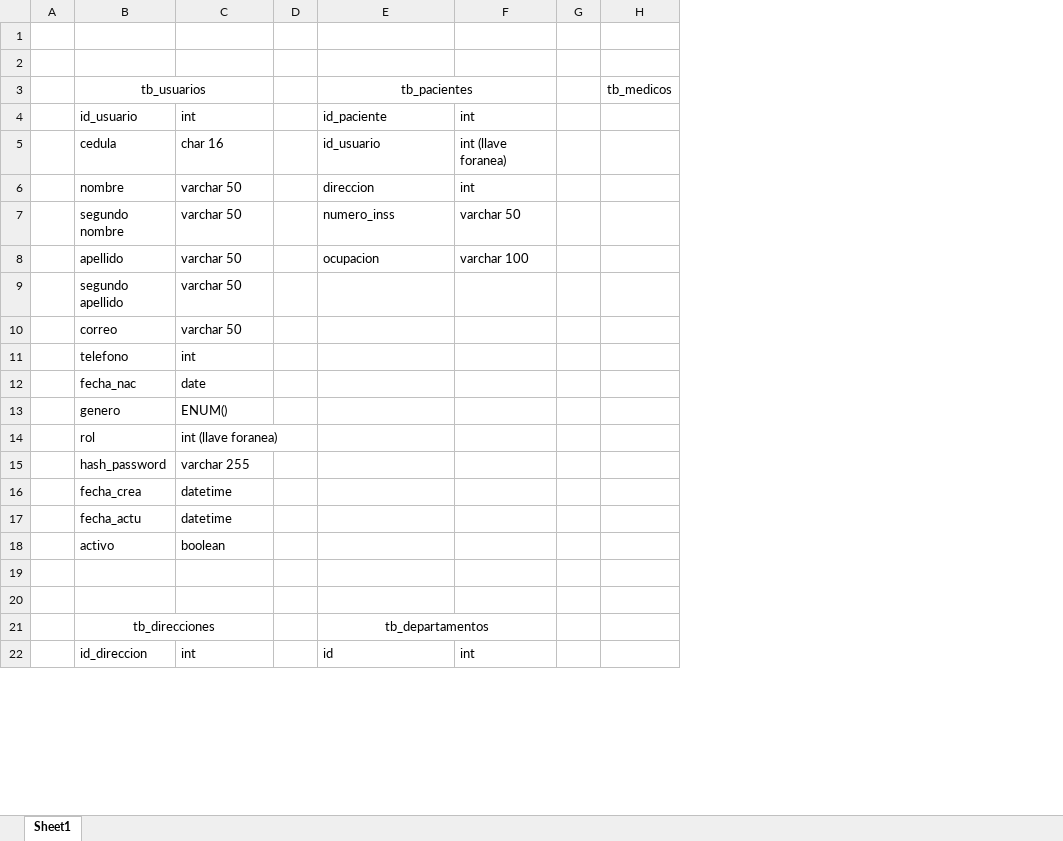
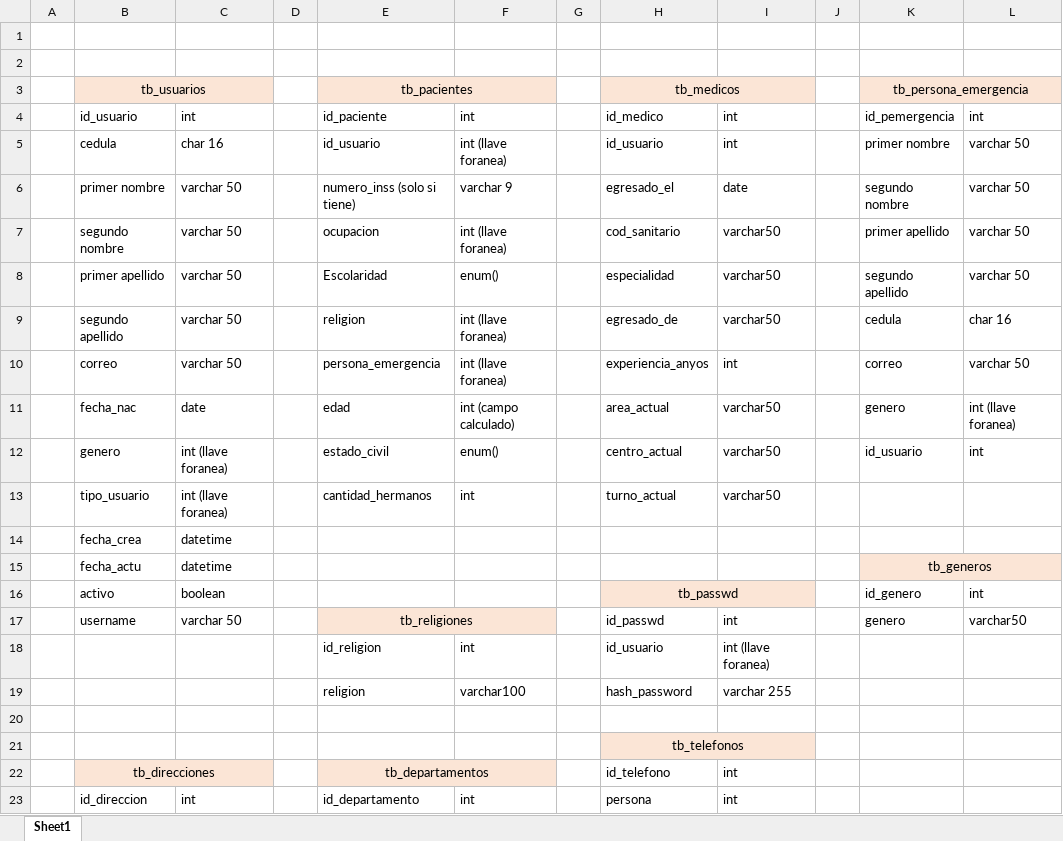
Before and after one commit to franParedes/SaludApp, an Excel workbook: Database/Modelado_BD/Mappeo_tablas_campos.xlsx, sheet Sheet1, drawn as a sheet; only a part is shown; values as stored, in another font and other column widths than the file's, no borders; removed rows and columns are numbered as before the commit, all else as after; the diff covers the shown part only; the diff names each change by its address in the sheet, - before the commit and + after, or states it on an @@ line.

```diff
--- a/Database/Modelado_BD/Mappeo_tablas_campos.xlsx (sheet Sheet1)
+++ b/Database/Modelado_BD/Mappeo_tablas_campos.xlsx (sheet Sheet1)
-column H, row 3: tb_medicos
+column H, rows 3-5: tb_medicos | id_medico | id_usuario; row 7: cod_sanitario; row 16: tb_passwd; rows 21-23: tb_telefonos | id_telefono | persona
+column I, rows 4-5: int | int; row 7: varchar50; rows 22-23: int | int
+column J, empty
+column K, rows 3-5: tb_persona_emergencia | id_pemergencia | primer nombre; row 7: primer apellido; rows 15-16: tb_generos | id_genero
+column L, rows 4-5: int | varchar 50; row 7: varchar 50; row 16: int
-B3:C3 fill: none
+B3:C3 fill: #FBE5D6
-E3:F3 fill: none
+E3:F3 fill: #FBE5D6
-row 6:  | nombre | varchar 50 |  | direccion | int
+row 6:  | primer nombre | varchar 50 |  | numero_inss (solo si tiene) | varchar 9 |  | egresado_el | date |  | segundo nombre | varchar 50
-E7: numero_inss
+E7: ocupacion
-F7: varchar 50
+F7: int (llave foranea)
-row 8:  | apellido | varchar 50 |  | ocupacion | varchar 100
-row 9:  | segundo apellido | varchar 50
-row 10:  | correo | varchar 50
-row 11:  | telefono | int
-row 12:  | fecha_nac | date
-row 13:  | genero | ENUM()
-row 14:  | rol | int (llave foranea)
-row 15:  | hash_password | varchar 255
+row 8:  | primer apellido | varchar 50 |  | Escolaridad | enum() |  | especialidad | varchar50 |  | segundo apellido | varchar 50
+row 9:  | segundo apellido | varchar 50 |  | religion | int (llave foranea) |  | egresado_de | varchar50 |  | cedula | char 16
+row 10:  | correo | varchar 50 |  | persona_emergencia | int (llave foranea) |  | experiencia_anyos | int |  | correo | varchar 50
+row 11:  | fecha_nac | date |  | edad | int (campo calculado) |  | area_actual | varchar50 |  | genero | int (llave foranea)
+row 12:  | genero | int (llave foranea) |  | estado_civil | enum() |  | centro_actual | varchar50 |  | id_usuario | int
+row 13:  | tipo_usuario | int (llave foranea) |  | cantidad_hermanos | int |  | turno_actual | varchar50
+row 17:  | username | varchar 50 |  | tb_religiones |  |  | id_passwd | int |  | genero | varchar50
+row 18:  |  |  |  | id_religion | int |  | id_usuario | int (llave foranea)
+row 19:  |  |  |  | religion | varchar100 |  | hash_password | varchar 255
-B22:C22 fill: none
+B22:C22 fill: #FBE5D6
-E22:F22 fill: none
+E22:F22 fill: #FBE5D6
-E23: id
+E23: id_departamento
```
Also changed, not shown: 8 added rows, 3 edited cells and cell formats elsewhere in this sheet, 1 other file.
